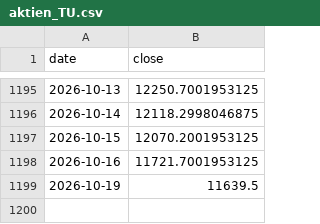
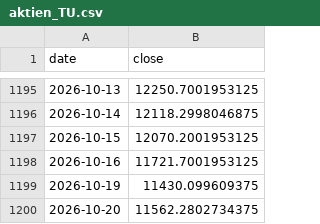
Before and after one commit to marcschaefer5/laenderrisiko-monitor, a CSV file: daten/aktien_TU.csv, drawn as a sheet; only a part is shown, gaps mark what is left out.

```diff
--- a/daten/aktien_TU.csv
+++ b/daten/aktien_TU.csv
@@ -1198,2 +1198,3 @@ date;close
 2026-10-16;11721.7001953125
-2026-10-19;11639.5
+2026-10-19;11430.099609375
+2026-10-20;11562.2802734375
```
Also changed, not shown: daten/aktien_IS.csv, daten/aktien_MY.csv, 30 other files.
